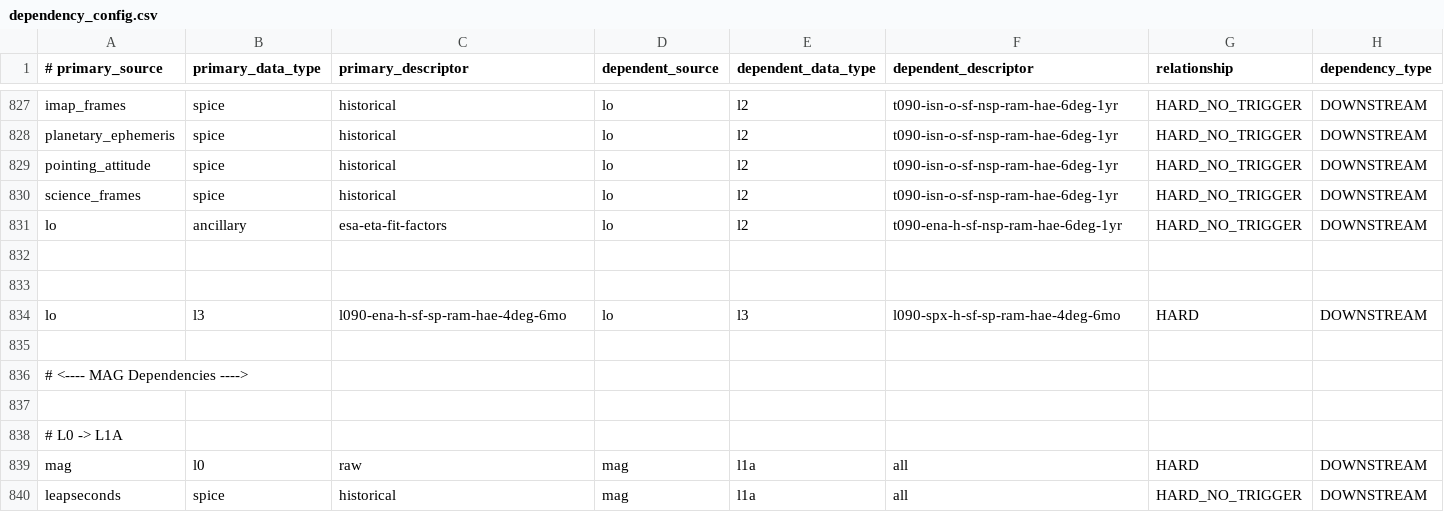
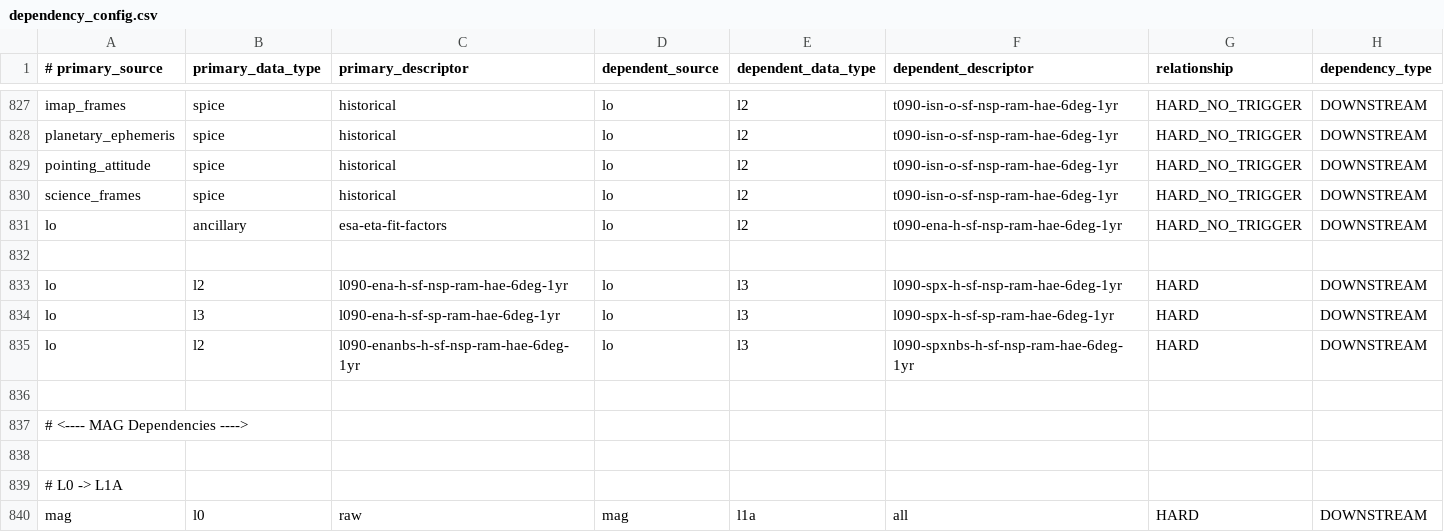
Before and after one commit to laspsandoval/sds-data-manager, a CSV file: sds_data_manager/lambda_code/SDSCode/pipeline_lambdas/dependency_config.csv, drawn as a sheet; only a part is shown, gaps mark what is left out; the shorter side is filled out with more unchanged rows.

Commit message:
Update Lo L3 maps to be produced (#1010)
* Update Lo L3 maps to be produced

* Change Lo L3 descriptors to use 1yr instead of 12mo

```diff
--- a/sds_data_manager/lambda_code/SDSCode/pipeline_lambdas/dependency_config.csv
+++ b/sds_data_manager/lambda_code/SDSCode/pipeline_lambdas/dependency_config.csv
@@ -832,4 +832,5 @@ lo, ancillary, esa-eta-fit-factors, lo, l2, t090-ena-h-sf-nsp-ram-hae-6deg-1yr,
 
-
-lo, l3, l090-ena-h-sf-sp-ram-hae-4deg-6mo, lo, l3, l090-spx-h-sf-sp-ram-hae-4deg-6mo, HARD, DOWNSTREAM
+lo, l2, l090-ena-h-sf-nsp-ram-hae-6deg-1yr, lo, l3, l090-spx-h-sf-nsp-ram-hae-6deg-1yr, HARD, DOWNSTREAM
+lo, l3, l090-ena-h-sf-sp-ram-hae-6deg-1yr, lo, l3, l090-spx-h-sf-sp-ram-hae-6deg-1yr, HARD, DOWNSTREAM
+lo, l2, l090-enanbs-h-sf-nsp-ram-hae-6deg-1yr, lo, l3, l090-spxnbs-h-sf-nsp-ram-hae-6deg-1yr, HARD, DOWNSTREAM
 
```
